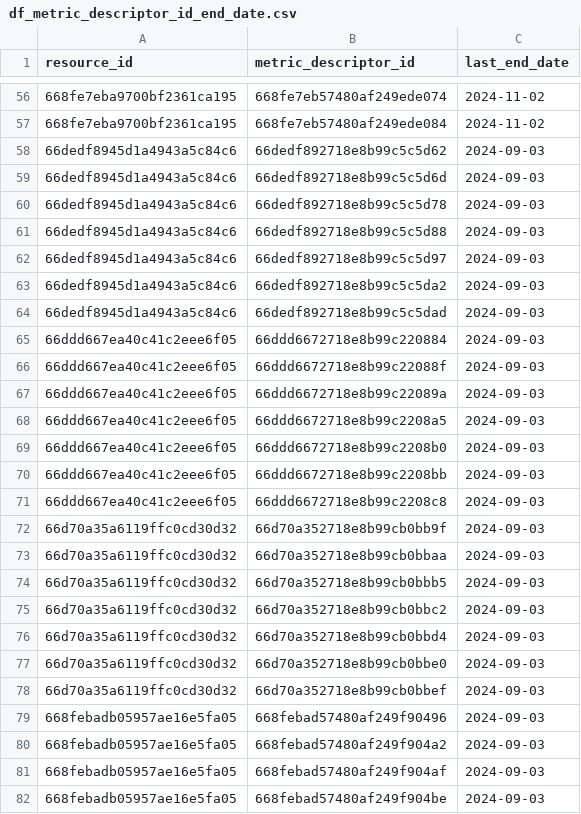
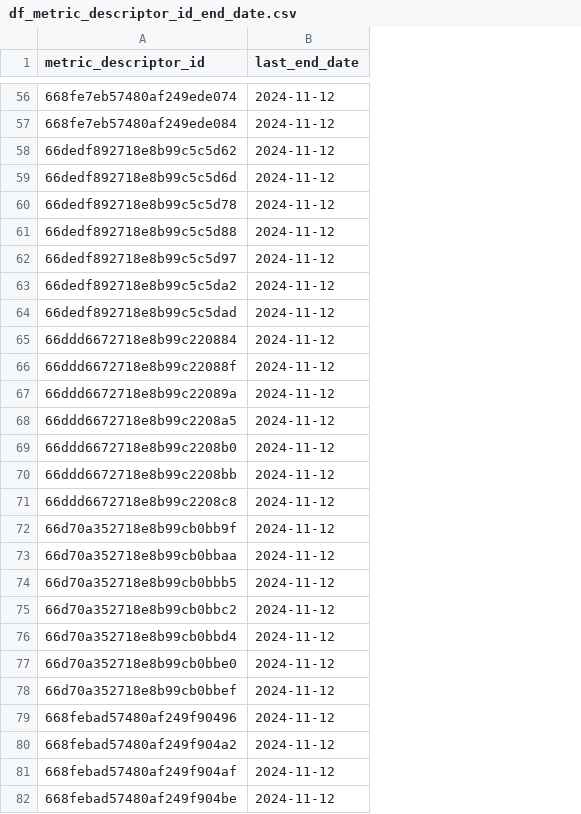
Before and after one commit to CidClayQuirino/DataBaseDynamox, a CSV file: df_metric_descriptor_id_end_date.csv, drawn as a sheet; only a part is shown, gaps mark what is left out; removed rows and columns are numbered as before the commit, all else as after; the diff covers the shown part only; the diff names each change by its address in the sheet, - before the commit and + after, or states it on an @@ line.

```diff
--- a/df_metric_descriptor_id_end_date.csv
+++ b/df_metric_descriptor_id_end_date.csv
-column A (resource_id), rows 56-82: 668fe7eba9700bf2361ca195 | 668fe7eba9700bf2361ca195 | 66dedf8945d1a4943a5c84c6 | 66dedf8945d1a4943a5c84c6 | 66dedf8945d1a4943a5c84c6 | 66dedf8945d1a4943a5c84c6 | 66dedf8945d1a4943a5c84c6 | 66dedf8945d1a4943a5c84c6 | 66dedf8945d1a4943a5c84c6 | 66ddd667ea40c41c2eee6f05 | 66ddd667ea40c41c2eee6f05 | 66ddd667ea40c41c2eee6f05 | 66ddd667ea40c41c2eee6f05 | 66ddd667ea40c41c2eee6f05 | 66ddd667ea40c41c2eee6f05 | 66ddd667ea40c41c2eee6f05 | 66d70a35a6119ffc0cd30d32 | 66d70a35a6119ffc0cd30d32 | 66d70a35a6119ffc0cd30d32 | 66d70a35a6119ffc0cd30d32 | 66d70a35a6119ffc0cd30d32 | 66d70a35a6119ffc0cd30d32 | 66d70a35a6119ffc0cd30d32 | 668febadb05957ae16e5fa05 | 668febadb05957ae16e5fa05 | 668febadb05957ae16e5fa05 | 668febadb05957ae16e5fa05
-B56:B57 (last_end_date): 2024-11-02
+B56:B57 (last_end_date): 2024-11-12
-B58:B82 (last_end_date): 2024-09-03
+B58:B82 (last_end_date): 2024-11-12
```
Also changed, not shown: 85 edited cells elsewhere in this file.
